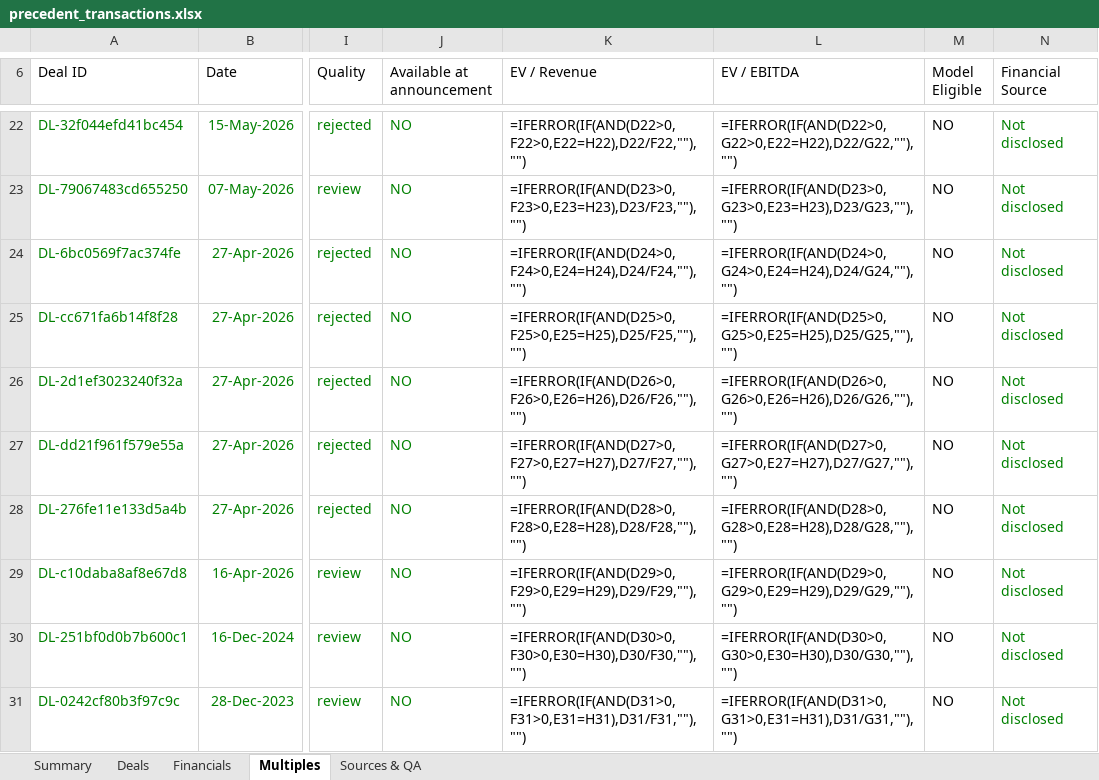
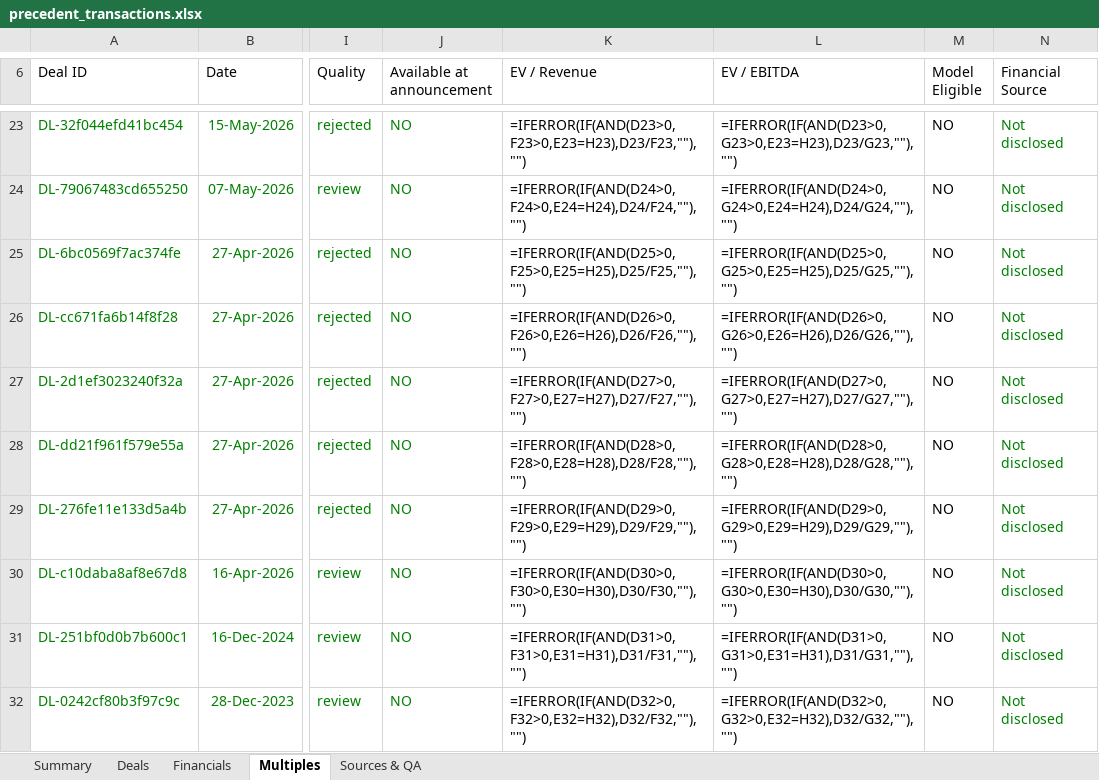
Before and after one commit to irisaurum/deal-markets-copilot, an Excel workbook: output/precedent_transactions.xlsx, sheet Multiples, drawn as a sheet; only a part is shown, gaps mark what is left out; values as stored, in another font and other column widths than the file's, no borders; formulas without a stored value are shown as written; table styles not drawn; addresses are those after the commit; the diff covers the shown part only; the diff names each change by its address in the sheet, - before the commit and + after, or states it on an @@ line.

```diff
--- a/output/precedent_transactions.xlsx (sheet Multiples)
+++ b/output/precedent_transactions.xlsx (sheet Multiples)
-K23 (EV / Revenue): =IFERROR(IF(AND(D22>0,F22>0,E22=H22),D22/F22,""),"")
+K23 (EV / Revenue): =IFERROR(IF(AND(D23>0,F23>0,E23=H23),D23/F23,""),"")
-L23 (EV / EBITDA): =IFERROR(IF(AND(D22>0,G22>0,E22=H22),D22/G22,""),"")
+L23 (EV / EBITDA): =IFERROR(IF(AND(D23>0,G23>0,E23=H23),D23/G23,""),"")
-K24 (EV / Revenue): =IFERROR(IF(AND(D23>0,F23>0,E23=H23),D23/F23,""),"")
+K24 (EV / Revenue): =IFERROR(IF(AND(D24>0,F24>0,E24=H24),D24/F24,""),"")
-L24 (EV / EBITDA): =IFERROR(IF(AND(D23>0,G23>0,E23=H23),D23/G23,""),"")
+L24 (EV / EBITDA): =IFERROR(IF(AND(D24>0,G24>0,E24=H24),D24/G24,""),"")
-K25 (EV / Revenue): =IFERROR(IF(AND(D24>0,F24>0,E24=H24),D24/F24,""),"")
+K25 (EV / Revenue): =IFERROR(IF(AND(D25>0,F25>0,E25=H25),D25/F25,""),"")
-L25 (EV / EBITDA): =IFERROR(IF(AND(D24>0,G24>0,E24=H24),D24/G24,""),"")
+L25 (EV / EBITDA): =IFERROR(IF(AND(D25>0,G25>0,E25=H25),D25/G25,""),"")
-K26 (EV / Revenue): =IFERROR(IF(AND(D25>0,F25>0,E25=H25),D25/F25,""),"")
+K26 (EV / Revenue): =IFERROR(IF(AND(D26>0,F26>0,E26=H26),D26/F26,""),"")
-L26 (EV / EBITDA): =IFERROR(IF(AND(D25>0,G25>0,E25=H25),D25/G25,""),"")
+L26 (EV / EBITDA): =IFERROR(IF(AND(D26>0,G26>0,E26=H26),D26/G26,""),"")
-K27 (EV / Revenue): =IFERROR(IF(AND(D26>0,F26>0,E26=H26),D26/F26,""),"")
+K27 (EV / Revenue): =IFERROR(IF(AND(D27>0,F27>0,E27=H27),D27/F27,""),"")
-L27 (EV / EBITDA): =IFERROR(IF(AND(D26>0,G26>0,E26=H26),D26/G26,""),"")
+L27 (EV / EBITDA): =IFERROR(IF(AND(D27>0,G27>0,E27=H27),D27/G27,""),"")
-K28 (EV / Revenue): =IFERROR(IF(AND(D27>0,F27>0,E27=H27),D27/F27,""),"")
+K28 (EV / Revenue): =IFERROR(IF(AND(D28>0,F28>0,E28=H28),D28/F28,""),"")
-L28 (EV / EBITDA): =IFERROR(IF(AND(D27>0,G27>0,E27=H27),D27/G27,""),"")
+L28 (EV / EBITDA): =IFERROR(IF(AND(D28>0,G28>0,E28=H28),D28/G28,""),"")
-K29 (EV / Revenue): =IFERROR(IF(AND(D28>0,F28>0,E28=H28),D28/F28,""),"")
+K29 (EV / Revenue): =IFERROR(IF(AND(D29>0,F29>0,E29=H29),D29/F29,""),"")
-L29 (EV / EBITDA): =IFERROR(IF(AND(D28>0,G28>0,E28=H28),D28/G28,""),"")
+L29 (EV / EBITDA): =IFERROR(IF(AND(D29>0,G29>0,E29=H29),D29/G29,""),"")
-K30 (EV / Revenue): =IFERROR(IF(AND(D29>0,F29>0,E29=H29),D29/F29,""),"")
+K30 (EV / Revenue): =IFERROR(IF(AND(D30>0,F30>0,E30=H30),D30/F30,""),"")
-L30 (EV / EBITDA): =IFERROR(IF(AND(D29>0,G29>0,E29=H29),D29/G29,""),"")
+L30 (EV / EBITDA): =IFERROR(IF(AND(D30>0,G30>0,E30=H30),D30/G30,""),"")
-K31 (EV / Revenue): =IFERROR(IF(AND(D30>0,F30>0,E30=H30),D30/F30,""),"")
+K31 (EV / Revenue): =IFERROR(IF(AND(D31>0,F31>0,E31=H31),D31/F31,""),"")
-L31 (EV / EBITDA): =IFERROR(IF(AND(D30>0,G30>0,E30=H30),D30/G30,""),"")
+L31 (EV / EBITDA): =IFERROR(IF(AND(D31>0,G31>0,E31=H31),D31/G31,""),"")
-K32 (EV / Revenue): =IFERROR(IF(AND(D31>0,F31>0,E31=H31),D31/F31,""),"")
+K32 (EV / Revenue): =IFERROR(IF(AND(D32>0,F32>0,E32=H32),D32/F32,""),"")
-L32 (EV / EBITDA): =IFERROR(IF(AND(D31>0,G31>0,E31=H31),D31/G31,""),"")
+L32 (EV / EBITDA): =IFERROR(IF(AND(D32>0,G32>0,E32=H32),D32/G32,""),"")
```
Also changed, not shown: 1 added row and 41 edited cells elsewhere in this sheet, sheet Sources & QA, sheet Deals, sheet Summary, formulas that keep their value, 5 other files.
